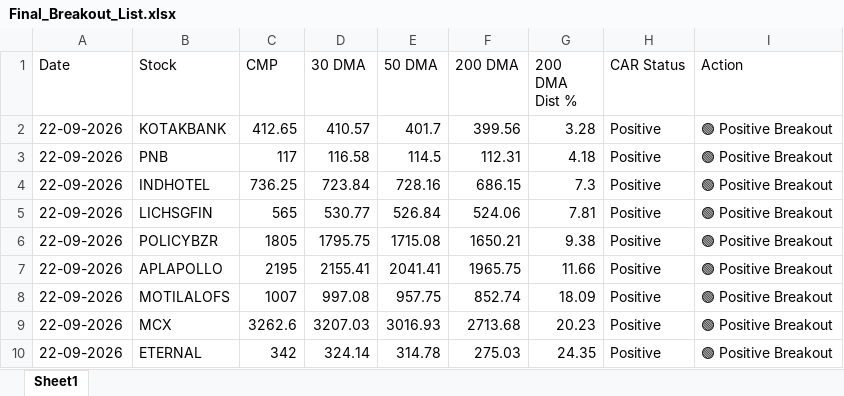
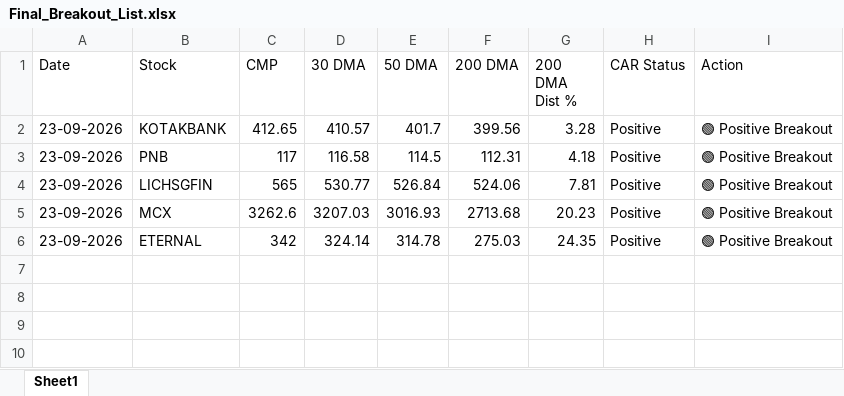
Before and after one commit to chiragkuk24/Final-Stocks, an Excel workbook: Final_Breakout_List.xlsx, sheet Sheet1, drawn as a sheet; values as stored, in another font and other column widths than the file's, no borders; removed rows and columns are numbered as before the commit, all else as after; the diff names each change by its address in the sheet, - before the commit and + after, or states it on an @@ line.

```diff
--- a/Final_Breakout_List.xlsx (sheet Sheet1)
+++ b/Final_Breakout_List.xlsx (sheet Sheet1)
-A2:A3 (Date): 22-09-2026
+A2:A3 (Date): 23-09-2026
-row 4: 22-09-2026 | INDHOTEL | 736.25 | 723.84 | 728.16 | 686.15 | 7.3 | Positive | 🟢 Positive Breakout
-A4 (Date): 22-09-2026
+A4 (Date): 23-09-2026
-row 6: 22-09-2026 | POLICYBZR | 1805 | 1795.75 | 1715.08 | 1650.21 | 9.38 | Positive | 🟢 Positive Breakout
-row 7: 22-09-2026 | APLAPOLLO | 2195 | 2155.41 | 2041.41 | 1965.75 | 11.66 | Positive | 🟢 Positive Breakout
-row 8: 22-09-2026 | MOTILALOFS | 1007 | 997.08 | 957.75 | 852.74 | 18.09 | Positive | 🟢 Positive Breakout
-A5:A6 (Date): 22-09-2026
+A5:A6 (Date): 23-09-2026
```
Also changed, not shown: Breakout_ML_Quant_Predictions.xlsx, 2 other files.
